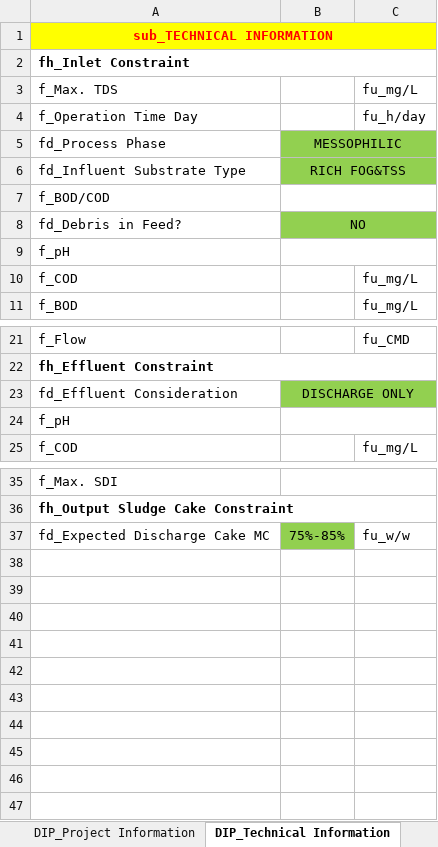
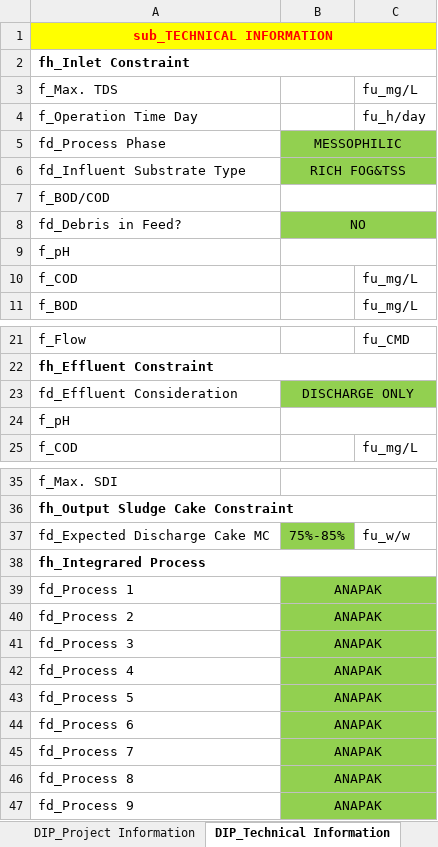
Before and after one commit to taufikhdyt01/DIAC-V, an Excel workbook: data/SET_BDU.xlsx, sheet DIP_Technical Information, drawn as a sheet; only a part is shown, gaps mark what is left out; values as stored, in another font and other column widths than the file's, no borders; the diff names each change by its address in the sheet, - before the commit and + after, or states it on an @@ line.

```diff
--- a/data/SET_BDU.xlsx (sheet DIP_Technical Information)
+++ b/data/SET_BDU.xlsx (sheet DIP_Technical Information)
-B1:C1 fill: #FFFF00
+B1:C1 fill: none
-C5:C6 fill: #92D050
+C5:C6 fill: none
-C8 fill: #92D050
+C8 fill: none
-C23 fill: #92D050
+C23 fill: none
+row 38: fh_Integrared Process
+row 39: fd_Process 1 | ANAPAK
+row 40: fd_Process 2 | ANAPAK
+row 41: fd_Process 3 | ANAPAK
+row 42: fd_Process 4 | ANAPAK
+row 43: fd_Process 5 | ANAPAK
+row 44: fd_Process 6 | ANAPAK
+row 45: fd_Process 7 | ANAPAK
+row 46: fd_Process 8 | ANAPAK
+row 47: fd_Process 9 | ANAPAK
```
Also changed, not shown: sheet DIP_Customer Information, sheet DIP_Project Information, charts or pictures, 1 other file.
